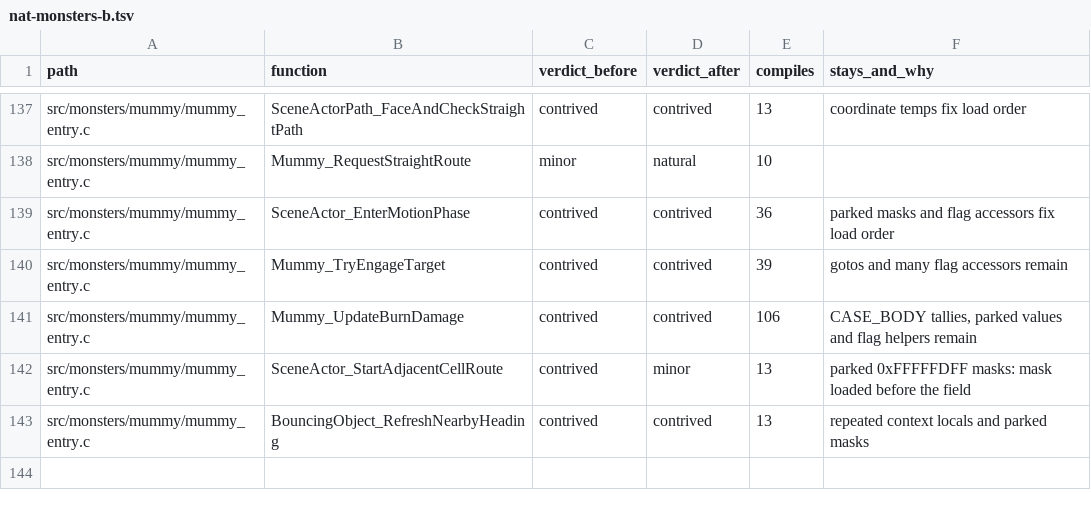
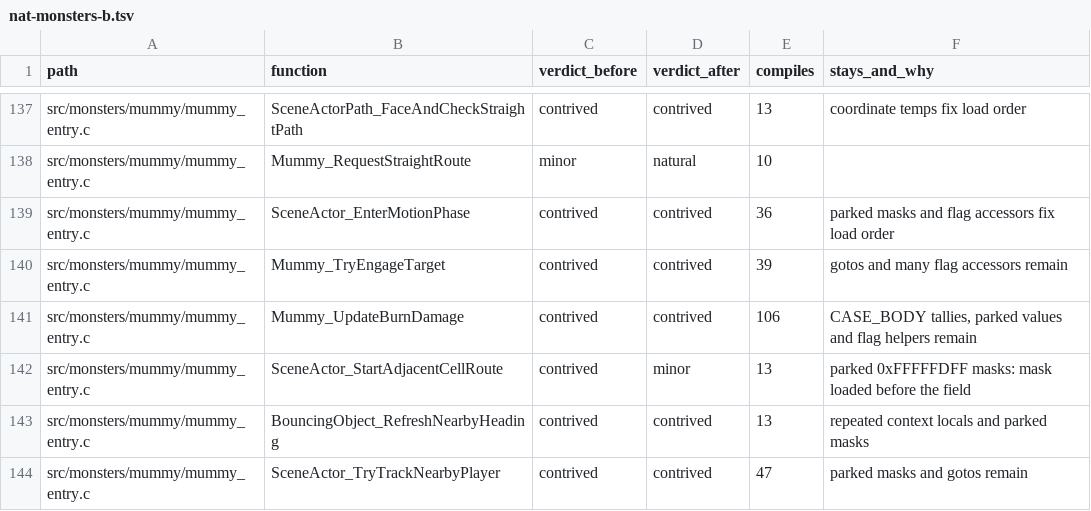
Before and after one commit to moozilla/boktai3-decomp, a TSV file: notes/naturalize/nat-monsters-b.tsv, drawn as a sheet; only a part is shown, gaps mark what is left out.

```diff
--- a/notes/naturalize/nat-monsters-b.tsv
+++ b/notes/naturalize/nat-monsters-b.tsv
@@ -143 +143,2 @@ src/monsters/mummy/mummy_entry.c	SceneActor_StartAdjacentCellRoute	contrived	min
 src/monsters/mummy/mummy_entry.c	BouncingObject_RefreshNearbyHeading	contrived	contrived	13	repeated context locals and parked masks
+src/monsters/mummy/mummy_entry.c	SceneActor_TryTrackNearbyPlayer	contrived	contrived	47	parked masks and gotos remain
```
Also changed, not shown: 1 other file.
